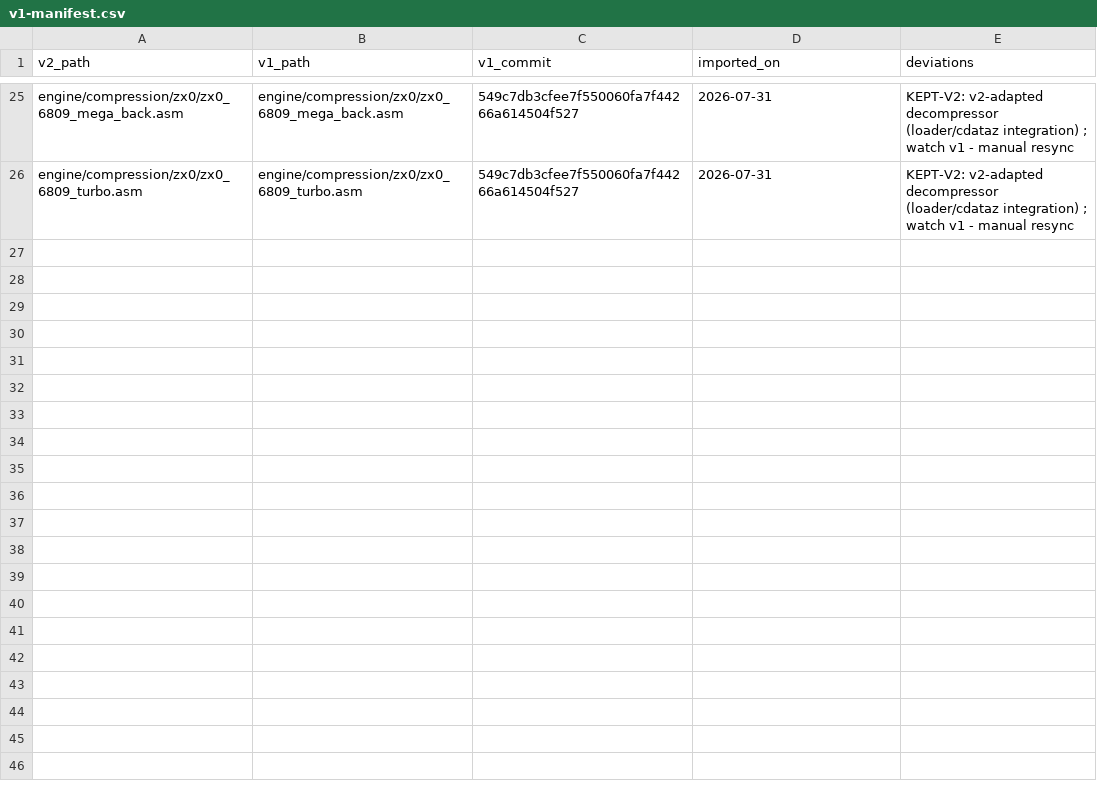
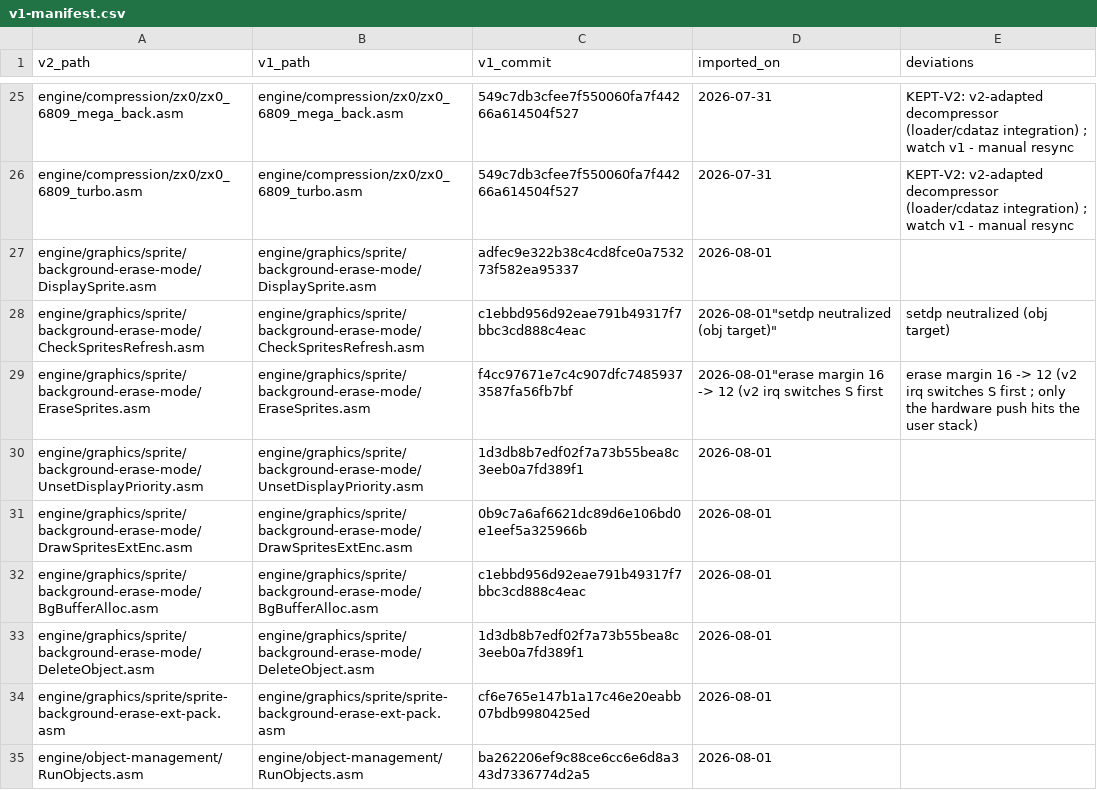
Before and after one commit to wide-dot/6809-game-builder, a CSV file: engine/v1-manifest.csv, drawn as a sheet; only a part is shown, gaps mark what is left out.

```diff
--- a/engine/v1-manifest.csv
+++ b/engine/v1-manifest.csv
@@ -26 +26,10 @@ engine/compression/zx0/zx0_6809_mega_back.asm,engine/compression/zx0/zx0_6809_me
 engine/compression/zx0/zx0_6809_turbo.asm,engine/compression/zx0/zx0_6809_turbo.asm,549c7db3cfee7f550060fa7f44266a614504f527,2026-07-31,KEPT-V2: v2-adapted decompressor (loader/cdataz integration) ; watch v1 - manual resync
+engine/graphics/sprite/background-erase-mode/DisplaySprite.asm,engine/graphics/sprite/background-erase-mode/DisplaySprite.asm,adfec9e322b38c4cd8fce0a753273f582ea95337,2026-08-01,
+engine/graphics/sprite/background-erase-mode/CheckSpritesRefresh.asm,engine/graphics/sprite/background-erase-mode/CheckSpritesRefresh.asm,c1ebbd956d92eae791b49317f7bbc3cd888c4eac,2026-08-01"setdp neutralized (obj target)",setdp neutralized (obj target)
+engine/graphics/sprite/background-erase-mode/EraseSprites.asm,engine/graphics/sprite/background-erase-mode/EraseSprites.asm,f4cc97671e7c4c907dfc74859373587fa56fb7bf,2026-08-01"erase margin 16 -> 12 (v2 irq switches S first,erase margin 16 -> 12 (v2 irq switches S first ; only the hardware push hits the user stack)
+engine/graphics/sprite/background-erase-mode/UnsetDisplayPriority.asm,engine/graphics/sprite/background-erase-mode/UnsetDisplayPriority.asm,1d3db8b7edf02f7a73b55bea8c3eeb0a7fd389f1,2026-08-01,
+engine/graphics/sprite/background-erase-mode/DrawSpritesExtEnc.asm,engine/graphics/sprite/background-erase-mode/DrawSpritesExtEnc.asm,0b9c7a6af6621dc89d6e106bd0e1eef5a325966b,2026-08-01,
+engine/graphics/sprite/background-erase-mode/BgBufferAlloc.asm,engine/graphics/sprite/background-erase-mode/BgBufferAlloc.asm,c1ebbd956d92eae791b49317f7bbc3cd888c4eac,2026-08-01,
+engine/graphics/sprite/background-erase-mode/DeleteObject.asm,engine/graphics/sprite/background-erase-mode/DeleteObject.asm,1d3db8b7edf02f7a73b55bea8c3eeb0a7fd389f1,2026-08-01,
+engine/graphics/sprite/sprite-background-erase-ext-pack.asm,engine/graphics/sprite/sprite-background-erase-ext-pack.asm,cf6e765e147b1a17c46e20eabb07bdb9980425ed,2026-08-01,
+engine/object-management/RunObjects.asm,engine/object-management/RunObjects.asm,ba262206ef9c88ce6cc6e6d8a343d7336774d2a5,2026-08-01,
```
Also changed, not shown: 20 other files.
